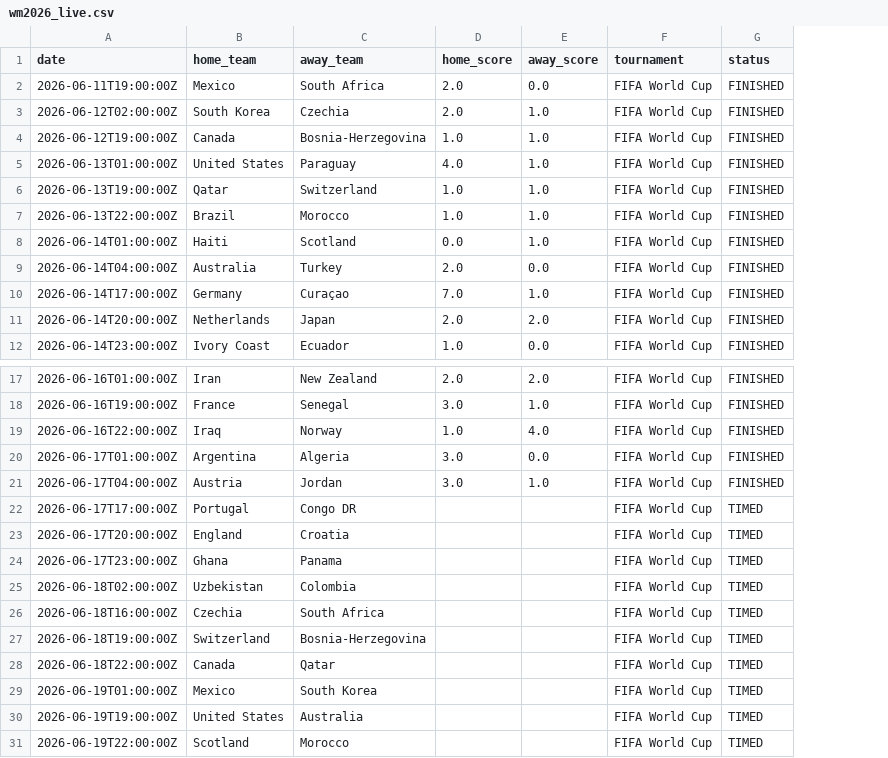
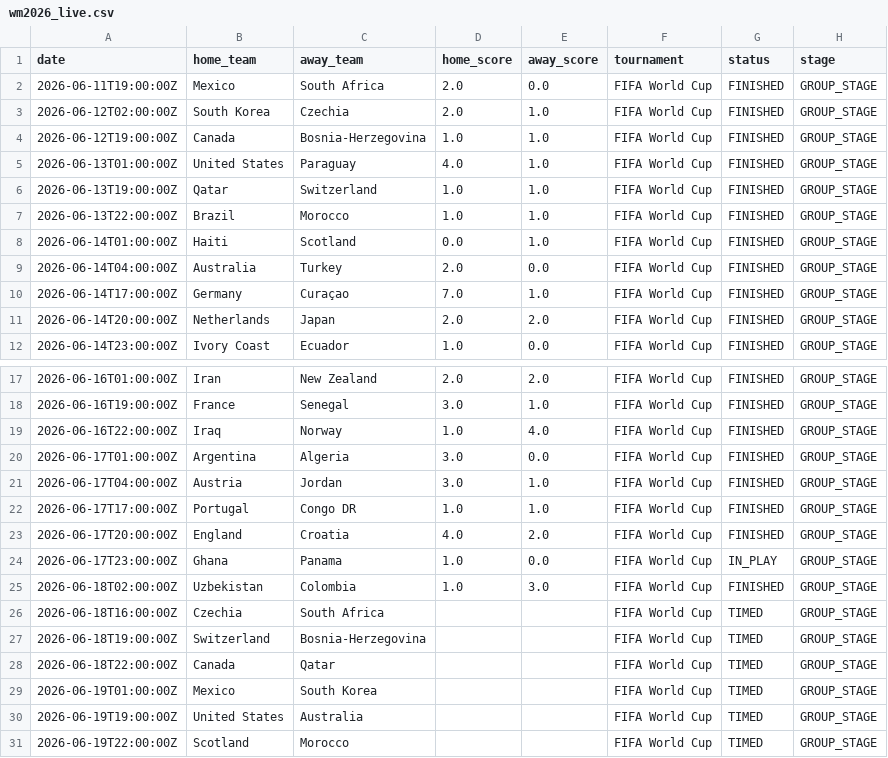
Before and after one commit to sauterjoshua/GoalPredictionEngine, a CSV file: data/raw/wm2026_live.csv, drawn as a sheet; only a part is shown, gaps mark what is left out; the diff names each change by its address in the sheet, - before the commit and + after, or states it on an @@ line.

```diff
--- a/data/raw/wm2026_live.csv
+++ b/data/raw/wm2026_live.csv
+column H (stage), rows 2-12: all GROUP_STAGE; rows 17-31: all GROUP_STAGE
-D22 (home_score): (empty)
+D22 (home_score): 1.0
-E22 (away_score): (empty)
+E22 (away_score): 1.0
-G22:G23 (status): TIMED
+G22:G23 (status): FINISHED
-D23 (home_score): (empty)
+D23 (home_score): 4.0
-E23 (away_score): (empty)
+E23 (away_score): 2.0
-D24:D25 (home_score): (empty)
+D24:D25 (home_score): 1.0
-E24 (away_score): (empty)
+E24 (away_score): 0.0
-G24 (status): TIMED
+G24 (status): IN_PLAY
-E25 (away_score): (empty)
+E25 (away_score): 3.0
-G25 (status): TIMED
+G25 (status): FINISHED
```
Also changed, not shown: data/processed/prediction_history.csv, data/processed/predictions.csv.
